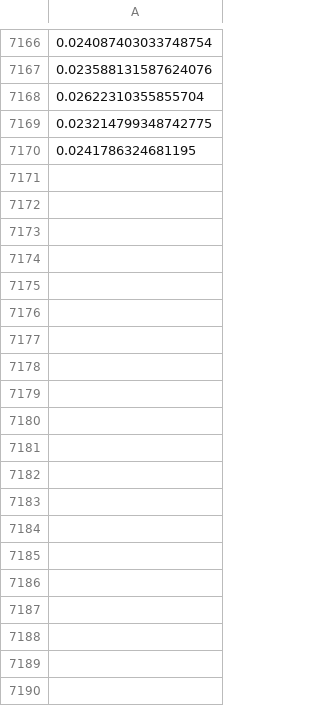
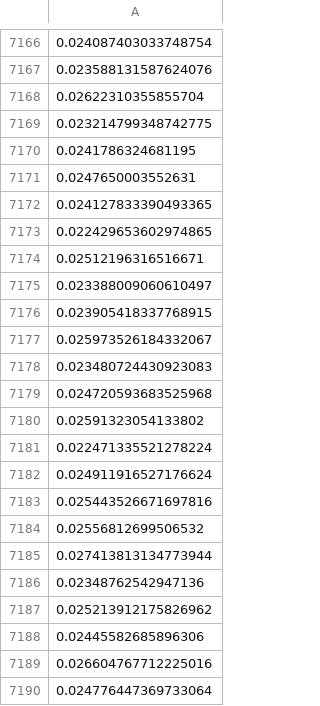
Before and after one commit to frankiehiggs/johnson-mehl, a CSV file: data/rho1000000-coverage-times.csv, drawn as a sheet; only a part is shown, gaps mark what is left out; the diff covers the shown part only.

Commit message:
Final data samples.

```diff
--- a/data/rho1000000-coverage-times.csv
+++ b/data/rho1000000-coverage-times.csv
@@ -7170 +7170,21 @@
 0.0241786324681195
+0.0247650003552631
+0.024127833390493365
+0.022429653602974865
+0.02512196316516671
+0.023388009060610497
+0.023905418337768915
+0.025973526184332067
+0.023480724430923083
+0.024720593683525968
+0.02591323054133802
+0.022471335521278224
+0.024911916527176624
+0.025443526671697816
+0.02556812699506532
+0.027413813134773944
+0.02348762542947136
+0.025213912175826962
+0.02445582685896306
+0.026604767712225016
+0.024776447369733064
```
Also changed, not shown: 80 added rows elsewhere in this file, data/rho1000000-total-arrivals.csv, data/unconstrained-rho1000000-coverage-times.csv, 5 other files.
